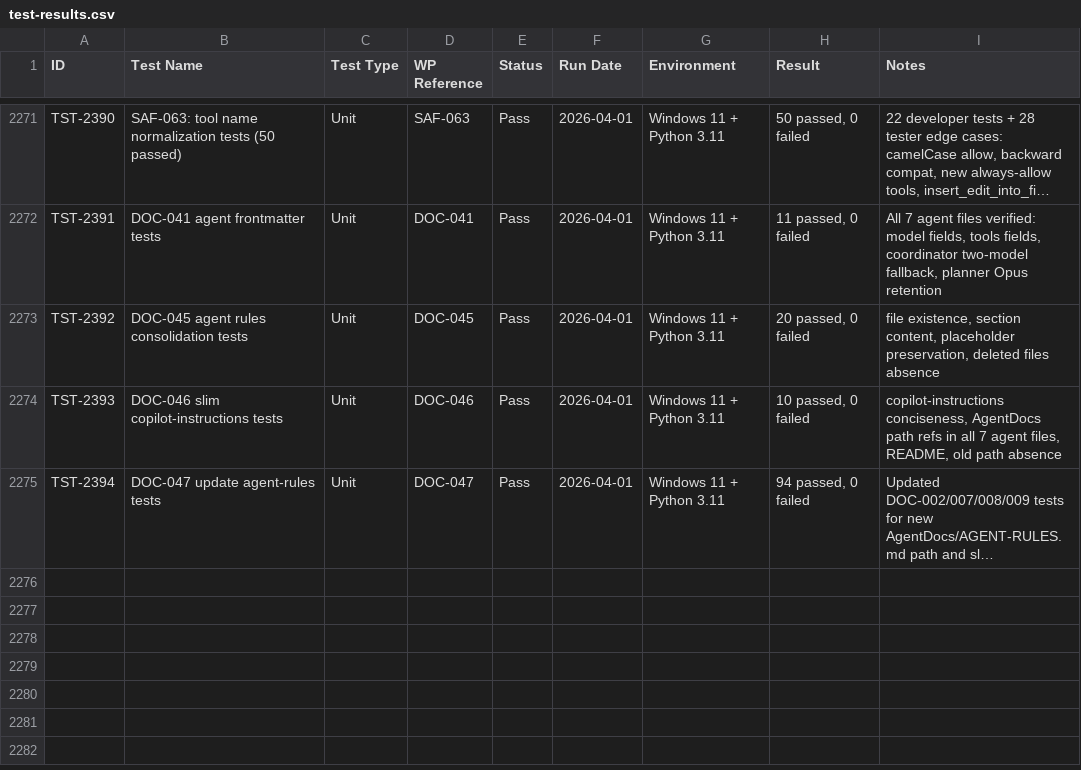
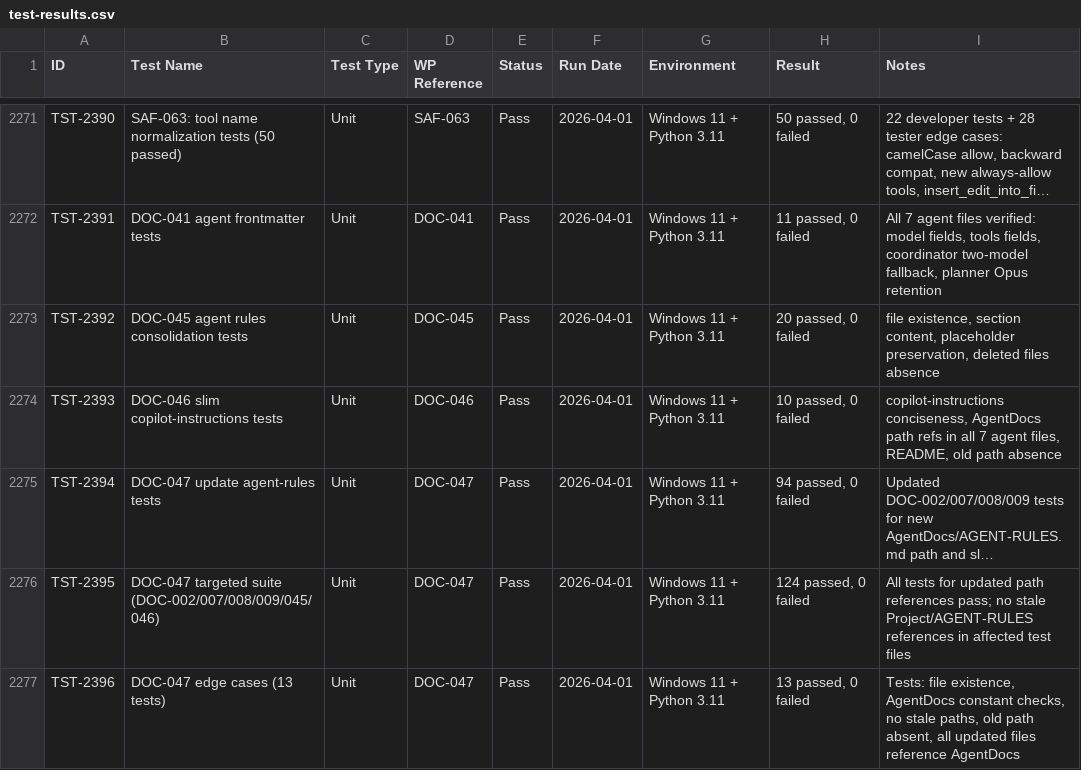
Before and after one commit to xX2Angelo8Xx/Turbulence-Solutions-Safe-Agent-Workspace, a CSV file: docs/test-results/test-results.csv, drawn as a sheet; only a part is shown, gaps mark what is left out; long unchanged cells end in …; the diff names each change by its address in the sheet, - before the commit and + after, or states it on an @@ line.

```diff
--- a/docs/test-results/test-results.csv
+++ b/docs/test-results/test-results.csv
+row 2276: TST-2395 | DOC-047 targeted suite (DOC-002/007/008/009/045/046) | Unit | DOC-047 | Pass | 2026-04-01 | Windows 11 + Python 3.11 | 124 passed, 0 failed | All tests for updated path references pass; no stale Project/AGENT-RULES references in affected test files
+row 2277: TST-2396 | DOC-047 edge cases (13 tests) | Unit | DOC-047 | Pass | 2026-04-01 | Windows 11 + Python 3.11 | 13 passed, 0 failed | Tests: file existence, AgentDocs constant checks, no stale paths, old path absent, all updated files reference AgentDocs
```
Also changed, not shown: docs/workpackages/workpackages.csv, 2 other files.
